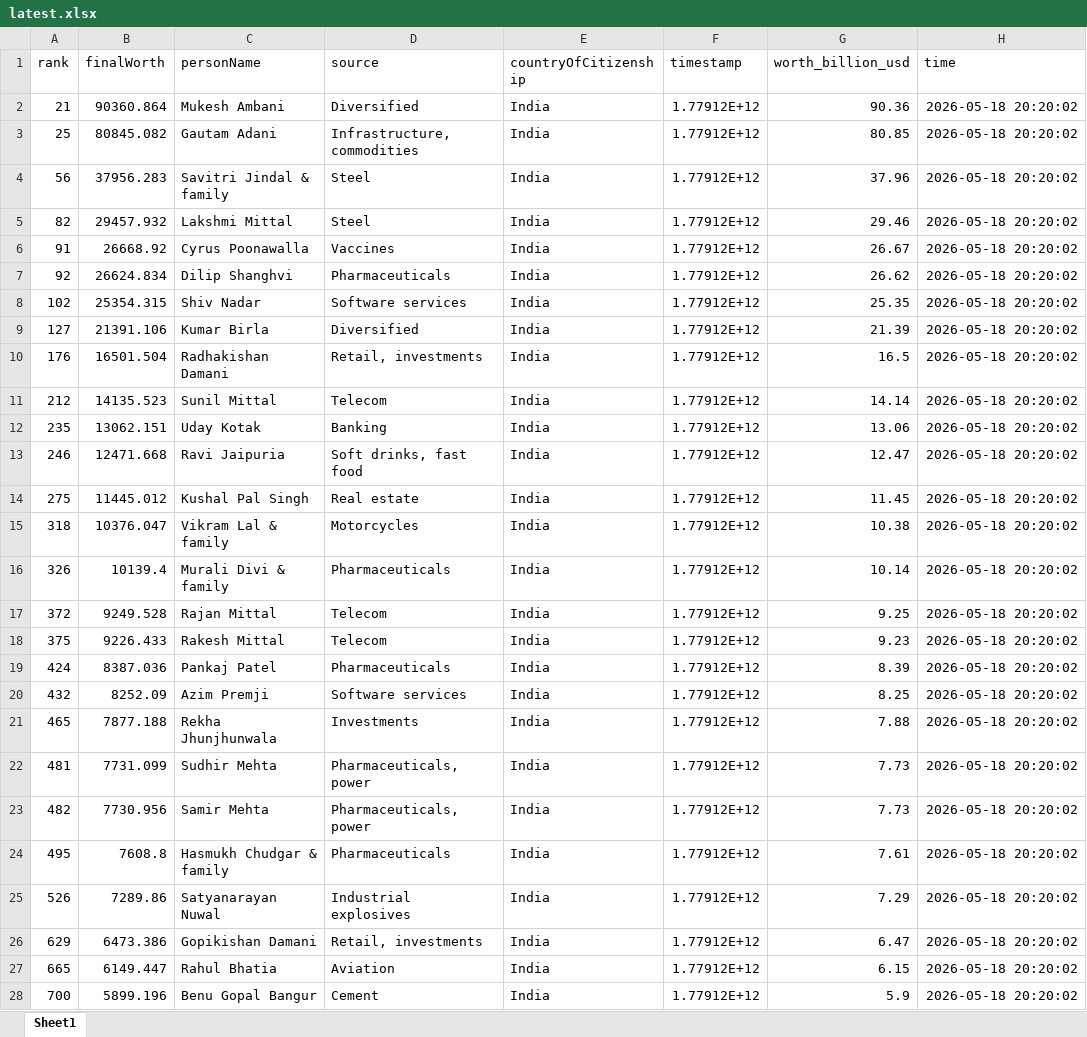
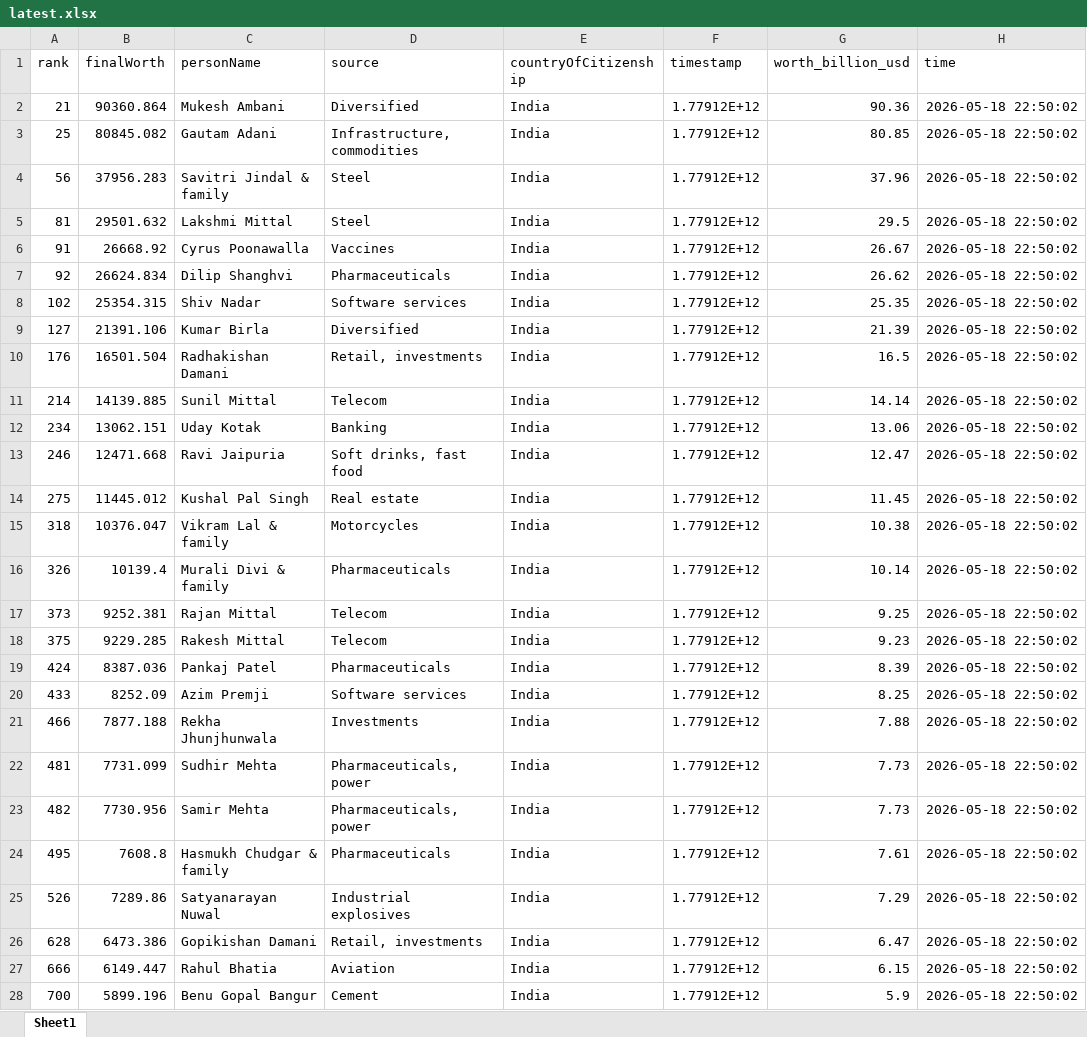
Before and after one commit to siddadel/pari-forbes, an Excel workbook: latest.xlsx, sheet Sheet1, drawn as a sheet; only a part is shown; values as stored, in another font and other column widths than the file's, no borders; the diff covers the shown part only; the diff names each change by its address in the sheet, - before the commit and + after, or states it on an @@ line.

```diff
--- a/latest.xlsx (sheet Sheet1)
+++ b/latest.xlsx (sheet Sheet1)
-H2:H28 (time): 2026-05-18 20:20:02
+H2:H28 (time): 2026-05-18 22:50:02
-A5 (rank): 82
+A5 (rank): 81
-B5 (finalWorth): 29457.932
+B5 (finalWorth): 29501.632
-G5 (worth_billion_usd): 29.46
+G5 (worth_billion_usd): 29.5
-A11 (rank): 212
+A11 (rank): 214
-B11 (finalWorth): 14135.523
+B11 (finalWorth): 14139.885
-A12 (rank): 235
+A12 (rank): 234
-A17 (rank): 372
+A17 (rank): 373
-B17 (finalWorth): 9249.528
+B17 (finalWorth): 9252.381
-B18 (finalWorth): 9226.433
+B18 (finalWorth): 9229.285
-A20 (rank): 432
+A20 (rank): 433
-A21 (rank): 465
+A21 (rank): 466
-A26 (rank): 629
+A26 (rank): 628
-A27 (rank): 665
+A27 (rank): 666
```
Also changed, not shown: 335 edited cells elsewhere in this sheet, 1 other file.
